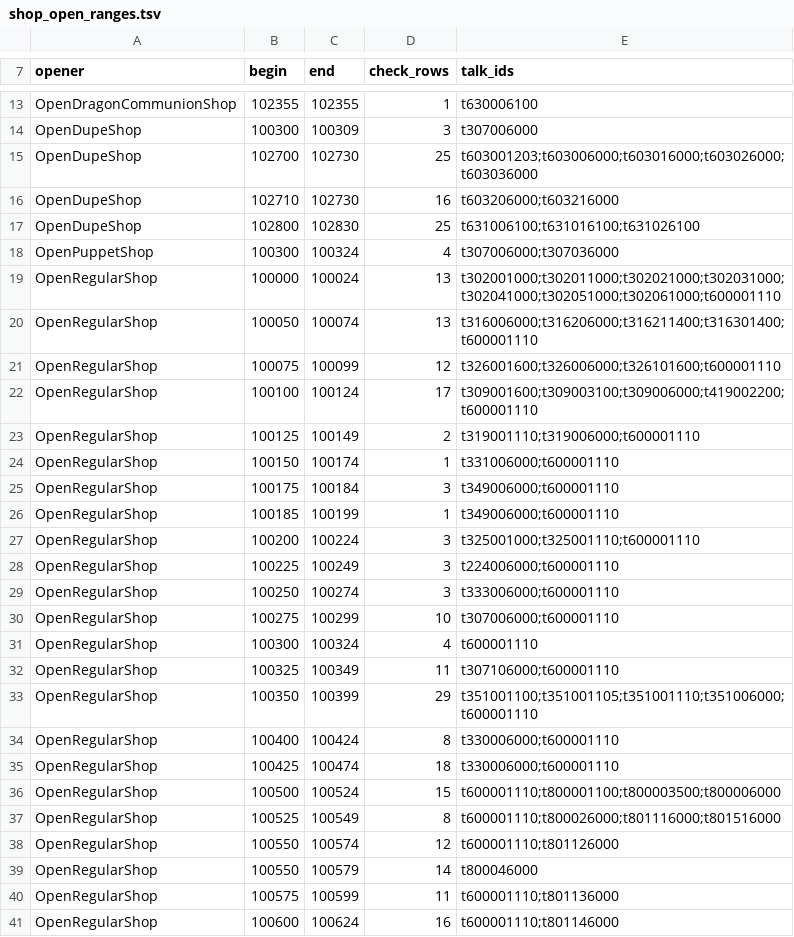
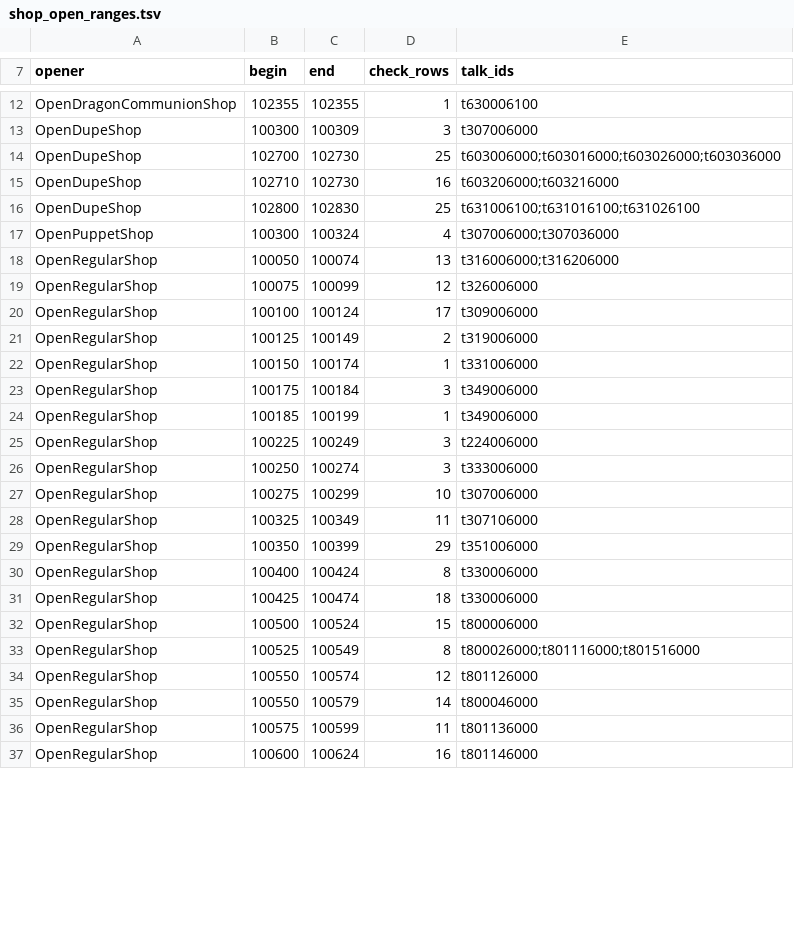
Before and after one commit to 4laric/er-archipelago, a TSV file: greenfield/shop_open_ranges.tsv, drawn as a sheet; only a part is shown, gaps mark what is left out; the diff covers the shown part only.

Commit message:
data(#241): complete canonical regeneration

```diff
--- a/greenfield/shop_open_ranges.tsv
+++ b/greenfield/shop_open_ranges.tsv
@@ -14,3 +13,3 @@ OpenDragonCommunionShop	102355	102355	1	t630006100
 OpenDupeShop	100300	100309	3	t307006000
-OpenDupeShop	102700	102730	25	t603001203;t603006000;t603016000;t603026000;t603036000
+OpenDupeShop	102700	102730	25	t603006000;t603016000;t603026000;t603036000
 OpenDupeShop	102710	102730	16	t603206000;t603216000
@@ -18,24 +17,21 @@ OpenDupeShop	102800	102830	25	t631006100;t631016100;t631026100
 OpenPuppetShop	100300	100324	4	t307006000;t307036000
-OpenRegularShop	100000	100024	13	t302001000;t302011000;t302021000;t302031000;t302041000;t302051000;t302061000;t600001110
-OpenRegularShop	100050	100074	13	t316006000;t316206000;t316211400;t316301400;t600001110
-OpenRegularShop	100075	100099	12	t326001600;t326006000;t326101600;t600001110
-OpenRegularShop	100100	100124	17	t309001600;t309003100;t309006000;t419002200;t600001110
-OpenRegularShop	100125	100149	2	t319001110;t319006000;t600001110
-OpenRegularShop	100150	100174	1	t331006000;t600001110
-OpenRegularShop	100175	100184	3	t349006000;t600001110
-OpenRegularShop	100185	100199	1	t349006000;t600001110
-OpenRegularShop	100200	100224	3	t325001000;t325001110;t600001110
-OpenRegularShop	100225	100249	3	t224006000;t600001110
-OpenRegularShop	100250	100274	3	t333006000;t600001110
-OpenRegularShop	100275	100299	10	t307006000;t600001110
-OpenRegularShop	100300	100324	4	t600001110
-OpenRegularShop	100325	100349	11	t307106000;t600001110
-OpenRegularShop	100350	100399	29	t351001100;t351001105;t351001110;t351006000;t600001110
-OpenRegularShop	100400	100424	8	t330006000;t600001110
-OpenRegularShop	100425	100474	18	t330006000;t600001110
-OpenRegularShop	100500	100524	15	t600001110;t800001100;t800003500;t800006000
-OpenRegularShop	100525	100549	8	t600001110;t800026000;t801116000;t801516000
-OpenRegularShop	100550	100574	12	t600001110;t801126000
+OpenRegularShop	100050	100074	13	t316006000;t316206000
+OpenRegularShop	100075	100099	12	t326006000
+OpenRegularShop	100100	100124	17	t309006000
+OpenRegularShop	100125	100149	2	t319006000
+OpenRegularShop	100150	100174	1	t331006000
+OpenRegularShop	100175	100184	3	t349006000
+OpenRegularShop	100185	100199	1	t349006000
+OpenRegularShop	100225	100249	3	t224006000
+OpenRegularShop	100250	100274	3	t333006000
+OpenRegularShop	100275	100299	10	t307006000
+OpenRegularShop	100325	100349	11	t307106000
+OpenRegularShop	100350	100399	29	t351006000
+OpenRegularShop	100400	100424	8	t330006000
+OpenRegularShop	100425	100474	18	t330006000
+OpenRegularShop	100500	100524	15	t800006000
+OpenRegularShop	100525	100549	8	t800026000;t801116000;t801516000
+OpenRegularShop	100550	100574	12	t801126000
 OpenRegularShop	100550	100579	14	t800046000
-OpenRegularShop	100575	100599	11	t600001110;t801136000
-OpenRegularShop	100600	100624	16	t600001110;t801146000
+OpenRegularShop	100575	100599	11	t801136000
+OpenRegularShop	100600	100624	16	t801146000
```
Also changed, not shown: 8 removed rows and 15 edited cells elsewhere in this file, 17 other files.
